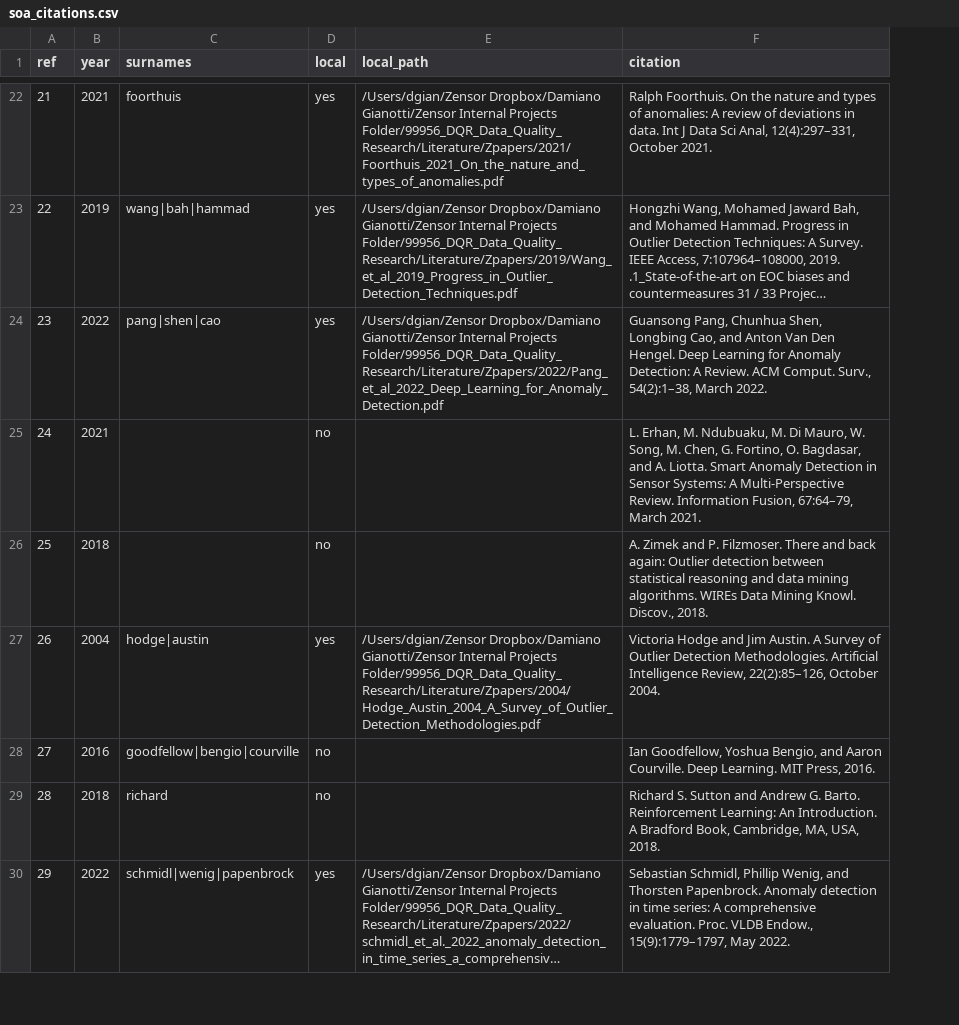
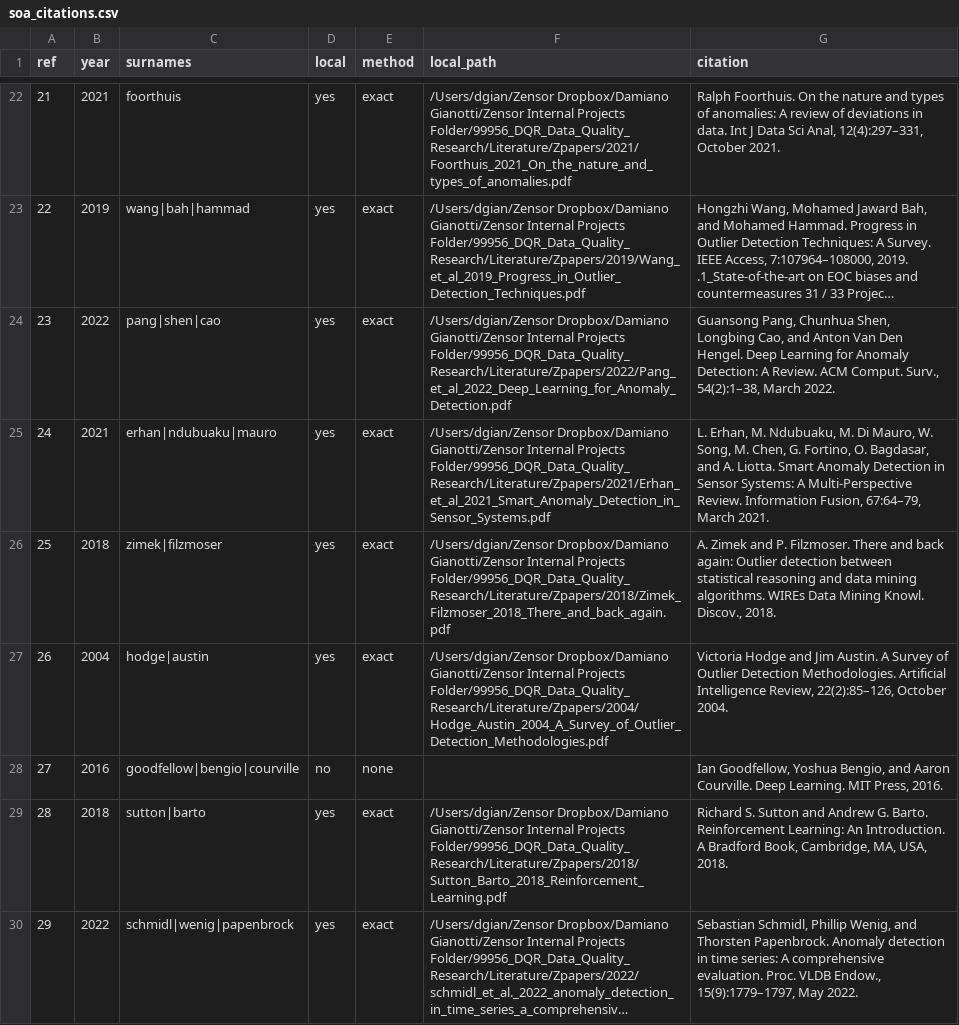
Before and after one commit to D3mianGianoz/dqr-literature, a CSV file: data/soa_citations.csv, drawn as a sheet; only a part is shown, gaps mark what is left out; long unchanged cells end in …; addresses are those after the commit; the diff covers the shown part only; the diff names each change by its address in the sheet, - before the commit and + after, or states it on an @@ line.

```diff
--- a/data/soa_citations.csv
+++ b/data/soa_citations.csv
+column E (method), rows 22-30: exact | exact | exact | exact | exact | exact | none | exact | exact
-C25 (surnames): (empty)
+C25 (surnames): erhan|ndubuaku|mauro
-D25:D26 (local): no
+D25:D26 (local): yes
-F25 (local_path): (empty)
+F25 (local_path): /Users/dgian/Zensor Dropbox/Damiano Gianotti/Zensor Internal Projects Folder/99956_DQR_Data_Quality_Research/Literature/Zpapers/2021/Erhan_et_al_2021_Smart_Anomaly_Detection_in_Sensor_Systems.pdf
-C26 (surnames): (empty)
+C26 (surnames): zimek|filzmoser
-F26 (local_path): (empty)
+F26 (local_path): /Users/dgian/Zensor Dropbox/Damiano Gianotti/Zensor Internal Projects Folder/99956_DQR_Data_Quality_Research/Literature/Zpapers/2018/Zimek_Filzmoser_2018_There_and_back_again.pdf
-C29 (surnames): richard
+C29 (surnames): sutton|barto
-D29 (local): no
+D29 (local): yes
-F29 (local_path): (empty)
+F29 (local_path): /Users/dgian/Zensor Dropbox/Damiano Gianotti/Zensor Internal Projects Folder/99956_DQR_Data_Quality_Research/Literature/Zpapers/2018/Sutton_Barto_2018_Reinforcement_Learning.pdf
```
Also changed, not shown: 40 edited cells elsewhere in this file, 2 other files.
